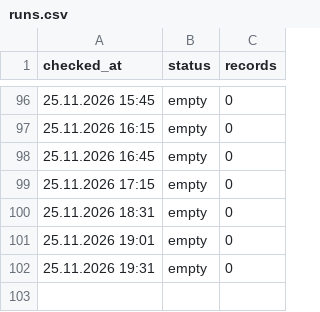
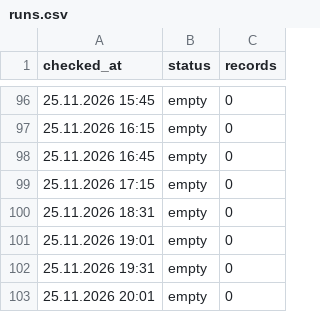
Before and after one commit to sv-slavchev/archar-tok, a CSV file: data/runs.csv, drawn as a sheet; only a part is shown, gaps mark what is left out.

```diff
--- a/data/runs.csv
+++ b/data/runs.csv
@@ -102 +102,2 @@ checked_at,status,records
 25.11.2026 19:31,empty,0
+25.11.2026 20:01,empty,0
```
Also changed, not shown: 2 other files.
